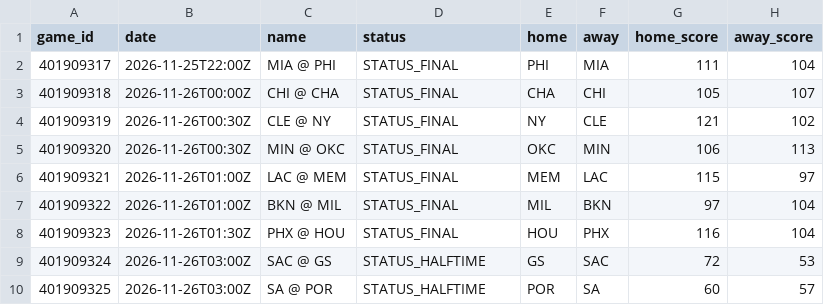
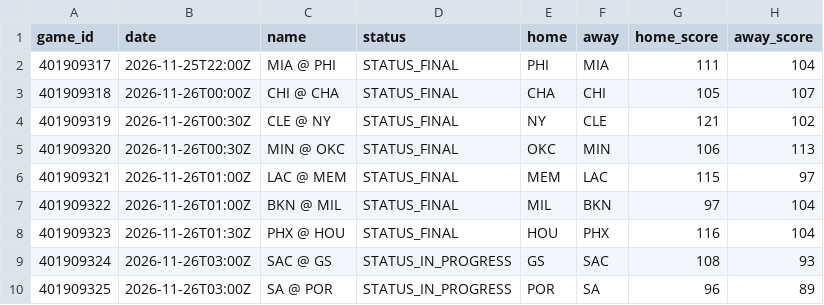
Before and after one commit to mason7park-debug/NBAprojections, a CSV file: data/slate/2026-11-25.csv, drawn as a sheet.

```diff
--- a/data/slate/2026-11-25.csv
+++ b/data/slate/2026-11-25.csv
@@ -8,3 +8,3 @@ game_id,date,name,status,home,away,home_score,away_score
 401909323,2026-11-26T01:30Z,PHX @ HOU,STATUS_FINAL,HOU,PHX,116,104
-401909324,2026-11-26T03:00Z,SAC @ GS,STATUS_HALFTIME,GS,SAC,72,53
-401909325,2026-11-26T03:00Z,SA @ POR,STATUS_HALFTIME,POR,SA,60,57
+401909324,2026-11-26T03:00Z,SAC @ GS,STATUS_IN_PROGRESS,GS,SAC,108,93
+401909325,2026-11-26T03:00Z,SA @ POR,STATUS_IN_PROGRESS,POR,SA,96,89
```
Also changed, not shown: 6 other files.
